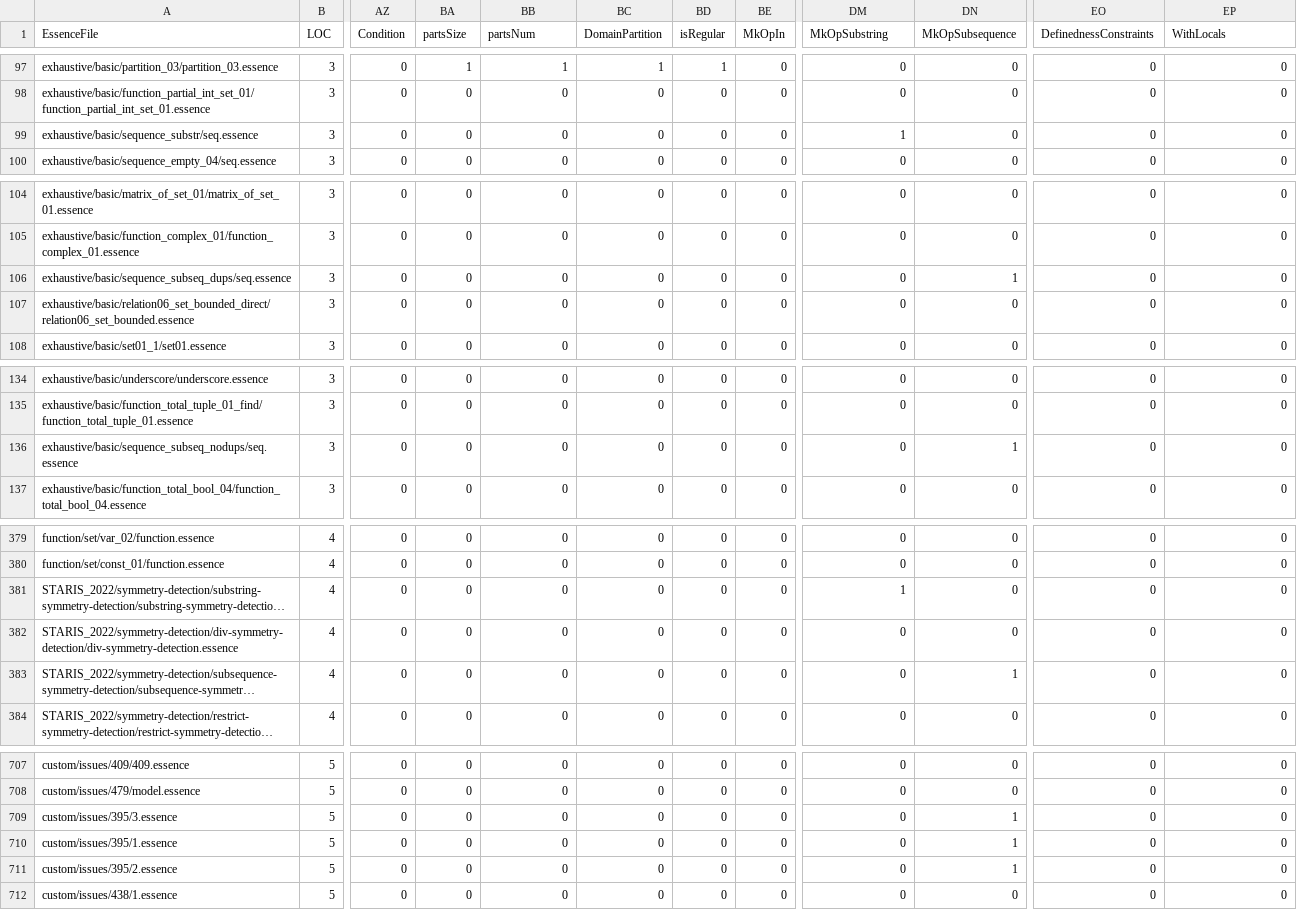
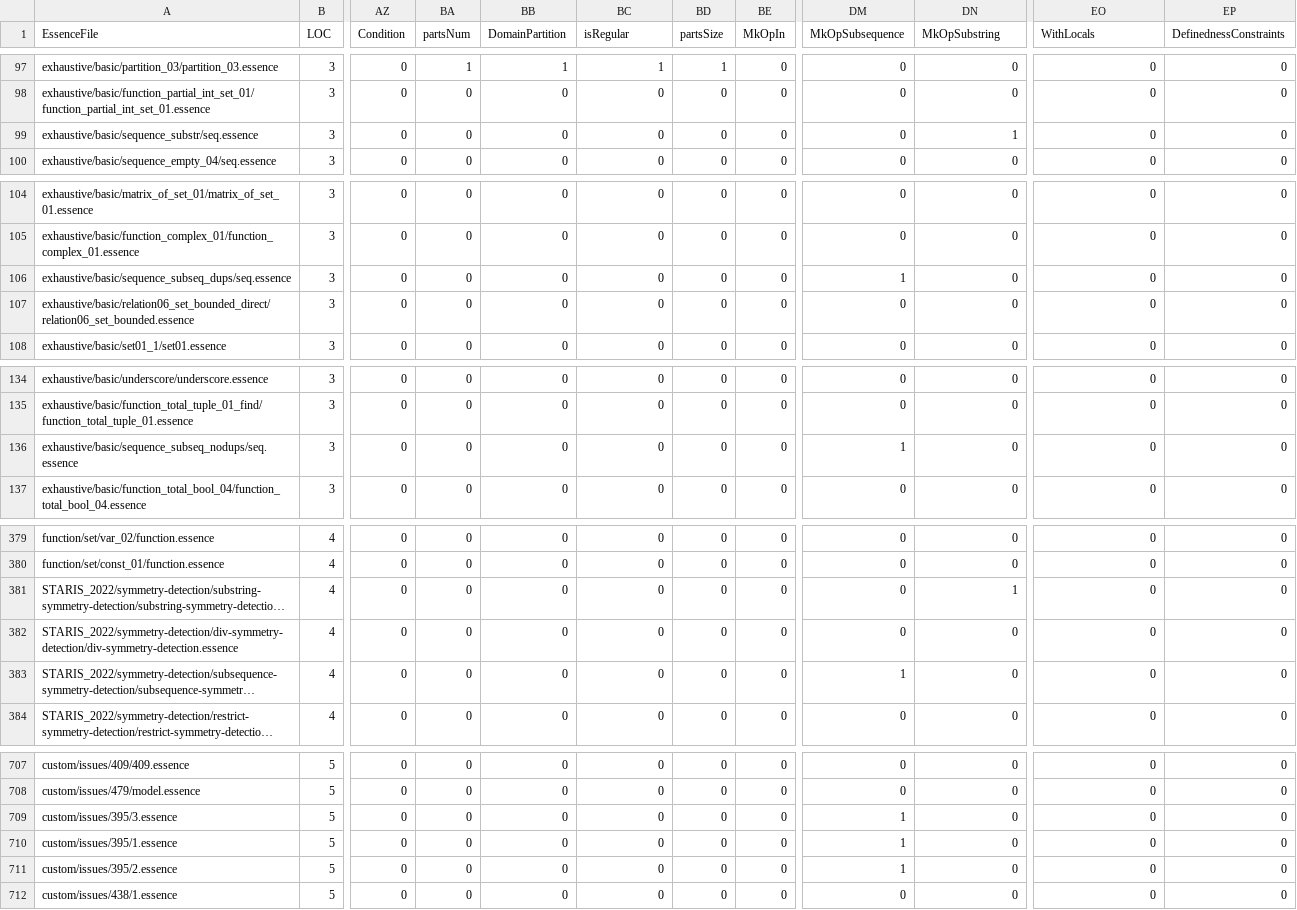
Before and after one commit to hecent/conjure-oxide, a CSV file: tools/essence-feature-usage-stats/data.csv, drawn as a sheet; only a part is shown, gaps mark what is left out; long unchanged cells end in …; the diff covers the shown part only; the diff names each change by its address in the sheet, - before the commit and + after, or states it on an @@ line.

Commit message:
Actions: Deploy the essence features usage table 🚀

```diff
--- a/tools/essence-feature-usage-stats/data.csv
+++ b/tools/essence-feature-usage-stats/data.csv
-BA1: partsSize
+BA1: partsNum
-BB1: partsNum
+BB1: DomainPartition
-BC1: DomainPartition
+BC1: isRegular
-BD1: isRegular
+BD1: partsSize
-DM1: MkOpSubstring
+DM1: MkOpSubsequence
-DN1: MkOpSubsequence
+DN1: MkOpSubstring
-EO1: DefinednessConstraints
+EO1: WithLocals
-EP1: WithLocals
+EP1: DefinednessConstraints
-DM99 (MkOpSubsequence): 1
+DM99 (MkOpSubsequence): 0
-DN99 (MkOpSubstring): 0
+DN99 (MkOpSubstring): 1
-DM106 (MkOpSubsequence): 0
+DM106 (MkOpSubsequence): 1
-DN106 (MkOpSubstring): 1
+DN106 (MkOpSubstring): 0
-DM136 (MkOpSubsequence): 0
+DM136 (MkOpSubsequence): 1
-DN136 (MkOpSubstring): 1
+DN136 (MkOpSubstring): 0
-DM381 (MkOpSubsequence): 1
+DM381 (MkOpSubsequence): 0
-DN381 (MkOpSubstring): 0
+DN381 (MkOpSubstring): 1
-DM383 (MkOpSubsequence): 0
+DM383 (MkOpSubsequence): 1
-DN383 (MkOpSubstring): 1
+DN383 (MkOpSubstring): 0
-DM709:DM711 (MkOpSubsequence): 0
+DM709:DM711 (MkOpSubsequence): 1
-DN709:DN711 (MkOpSubstring): 1
+DN709:DN711 (MkOpSubstring): 0
```
Also changed, not shown: 4 edited cells elsewhere in this file, 1 other file.
